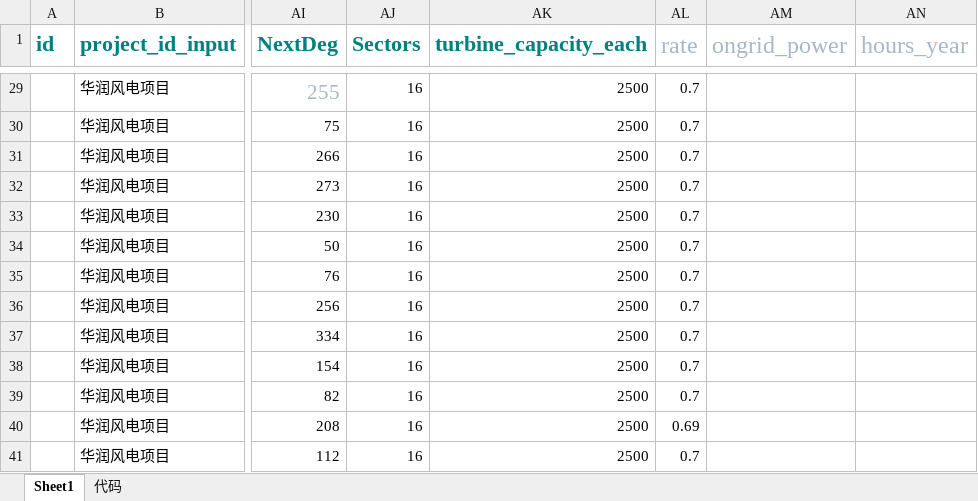
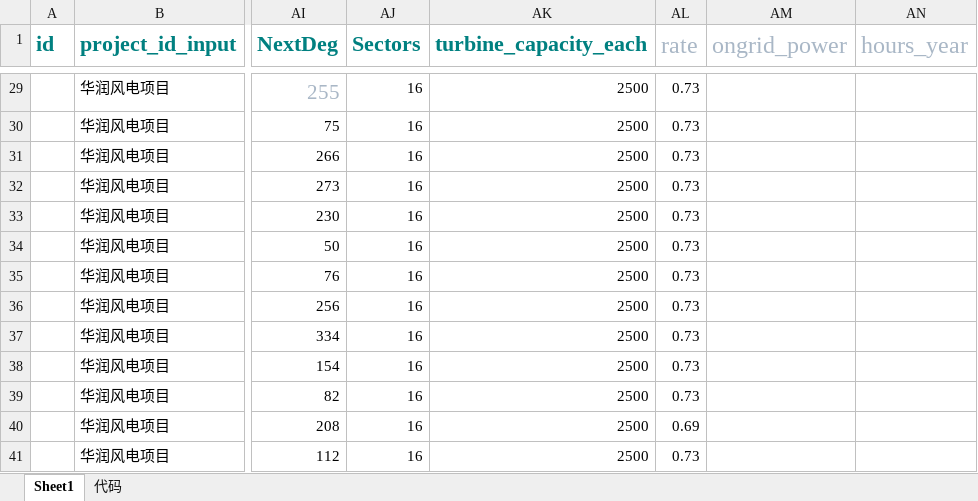
Before and after one commit to jamp78/auto_word, an Excel workbook: demo/导表/windres.xlsx, sheet Sheet1, drawn as a sheet; only a part is shown, gaps mark what is left out; values as stored, in another font and other column widths than the file's, no borders; the diff covers the shown part only; the diff names each change by its address in the sheet, - before the commit and + after, or states it on an @@ line.

```diff
--- a/demo/导表/windres.xlsx (sheet Sheet1)
+++ b/demo/导表/windres.xlsx (sheet Sheet1)
-AL29:AL39 (rate): 0.7
+AL29:AL39 (rate): 0.73
-AL41 (rate): 0.7
+AL41 (rate): 0.73
```
Also changed, not shown: 28 edited cells elsewhere in this sheet, 16 other files.
